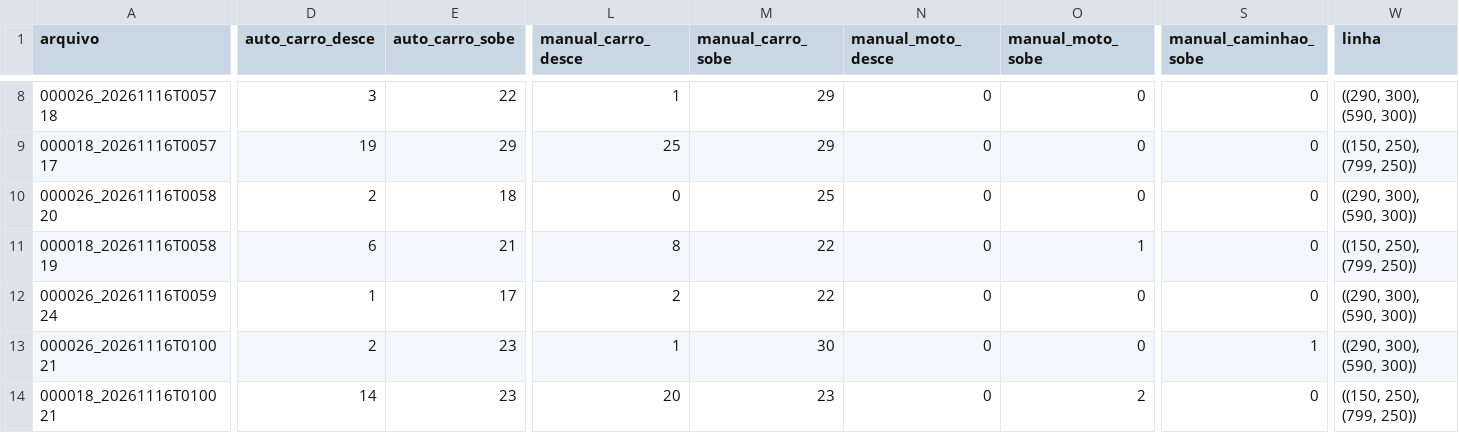
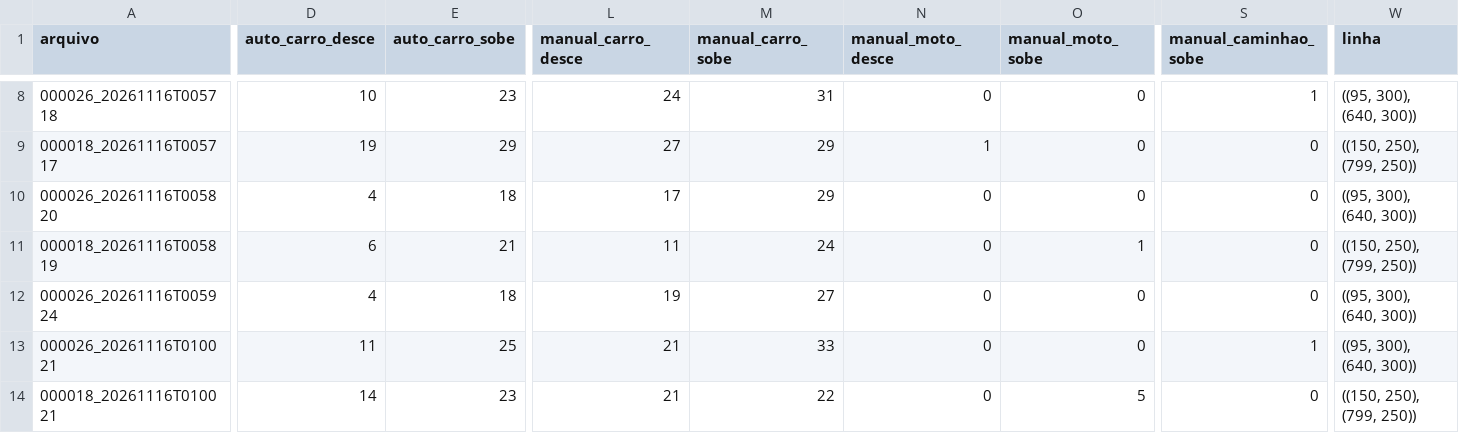
Before and after one commit to estudio-max/transito-niteroi, a CSV file: validacao/resultado_yolo11n_passo1_conf0.1_trackerrastreador_permissivo_contra_referencia.csv, drawn as a sheet; only a part is shown, gaps mark what is left out; the diff covers the shown part only; the diff names each change by its address in the sheet, - before the commit and + after, or states it on an @@ line.

```diff
--- a/validacao/resultado_yolo11n_passo1_conf0.1_trackerrastreador_permissivo_contra_referencia.csv
+++ b/validacao/resultado_yolo11n_passo1_conf0.1_trackerrastreador_permissivo_contra_referencia.csv
-D8 (auto_carro_desce): 3
+D8 (auto_carro_desce): 10
-E8 (auto_carro_sobe): 22
+E8 (auto_carro_sobe): 23
-L8 (manual_carro_desce): 1
+L8 (manual_carro_desce): 24
-M8 (manual_carro_sobe): 29
+M8 (manual_carro_sobe): 31
-S8 (manual_caminhao_sobe): 0
+S8 (manual_caminhao_sobe): 1
-W8 (linha): ((290, 300), (590, 300))
+W8 (linha): ((95, 300), (640, 300))
-L9 (manual_carro_desce): 25
+L9 (manual_carro_desce): 27
-N9 (manual_moto_desce): 0
+N9 (manual_moto_desce): 1
-D10 (auto_carro_desce): 2
+D10 (auto_carro_desce): 4
-L10 (manual_carro_desce): 0
+L10 (manual_carro_desce): 17
-M10 (manual_carro_sobe): 25
+M10 (manual_carro_sobe): 29
-W10 (linha): ((290, 300), (590, 300))
+W10 (linha): ((95, 300), (640, 300))
-L11 (manual_carro_desce): 8
+L11 (manual_carro_desce): 11
-M11 (manual_carro_sobe): 22
+M11 (manual_carro_sobe): 24
-D12 (auto_carro_desce): 1
+D12 (auto_carro_desce): 4
-E12 (auto_carro_sobe): 17
+E12 (auto_carro_sobe): 18
-L12 (manual_carro_desce): 2
+L12 (manual_carro_desce): 19
-M12 (manual_carro_sobe): 22
+M12 (manual_carro_sobe): 27
-W12:W13 (linha): ((290, 300), (590, 300))
+W12:W13 (linha): ((95, 300), (640, 300))
-D13 (auto_carro_desce): 2
+D13 (auto_carro_desce): 11
-E13 (auto_carro_sobe): 23
+E13 (auto_carro_sobe): 25
-L13 (manual_carro_desce): 1
+L13 (manual_carro_desce): 21
-M13 (manual_carro_sobe): 30
+M13 (manual_carro_sobe): 33
-L14 (manual_carro_desce): 20
+L14 (manual_carro_desce): 21
-M14 (manual_carro_sobe): 23
+M14 (manual_carro_sobe): 22
-O14 (manual_moto_sobe): 2
+O14 (manual_moto_sobe): 5
```
Also changed, not shown: 28 edited cells elsewhere in this file, validacao/divergencias_yolo11n_passo1_conf0.1_trackerrastreador_permissivo_contra_referencia.csv, validacao/divergencias_yolo11n_passo1_conf0.1_trackerrastreador_permissivo_imgsz960_contra_referencia.csv, 12 other files.
